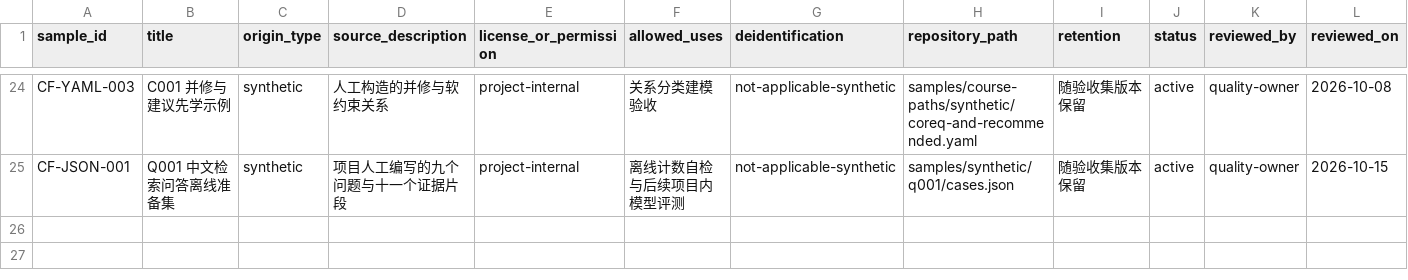
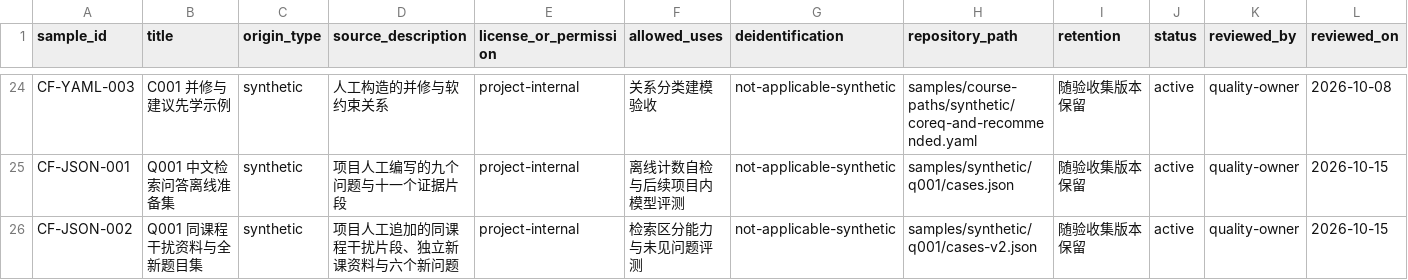
Before and after one commit to LUNARKN1GHT/CampusFlow, a CSV file: samples/registry.csv, drawn as a sheet; only a part is shown, gaps mark what is left out; rows hold the shown columns only; the diff names each change by its address in the sheet, - before the commit and + after, or states it on an @@ line.

```diff
--- a/samples/registry.csv
+++ b/samples/registry.csv
+row 26: CF-JSON-002 | Q001 同课程干扰资料与全新题目集 | synthetic | 项目人工追加的同课程干扰片段、独立新课资料与六个新问题 | project-internal | 检索区分能力与未见问题评测 | not-applicable-synthetic | samples/synthetic/q001/cases-v2.json | 随验收集版本保留 | active | quality-owner | 2026-10-15
```
Also changed, not shown: 4 other files.
